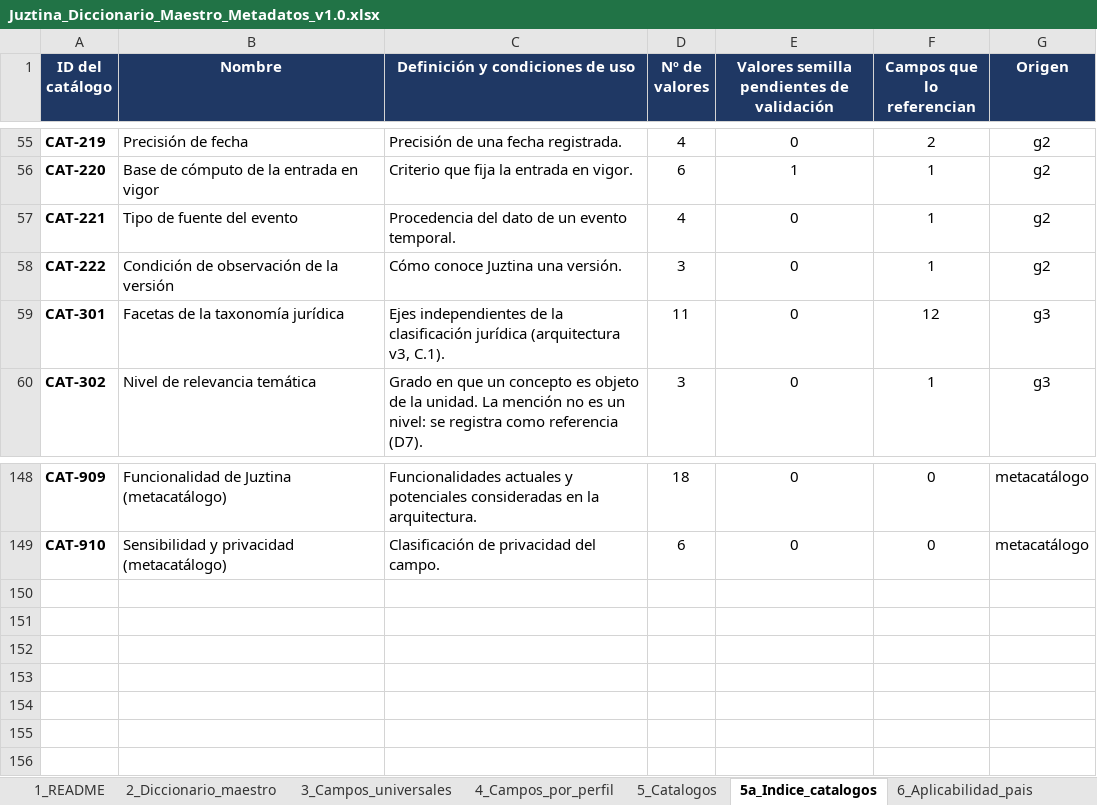
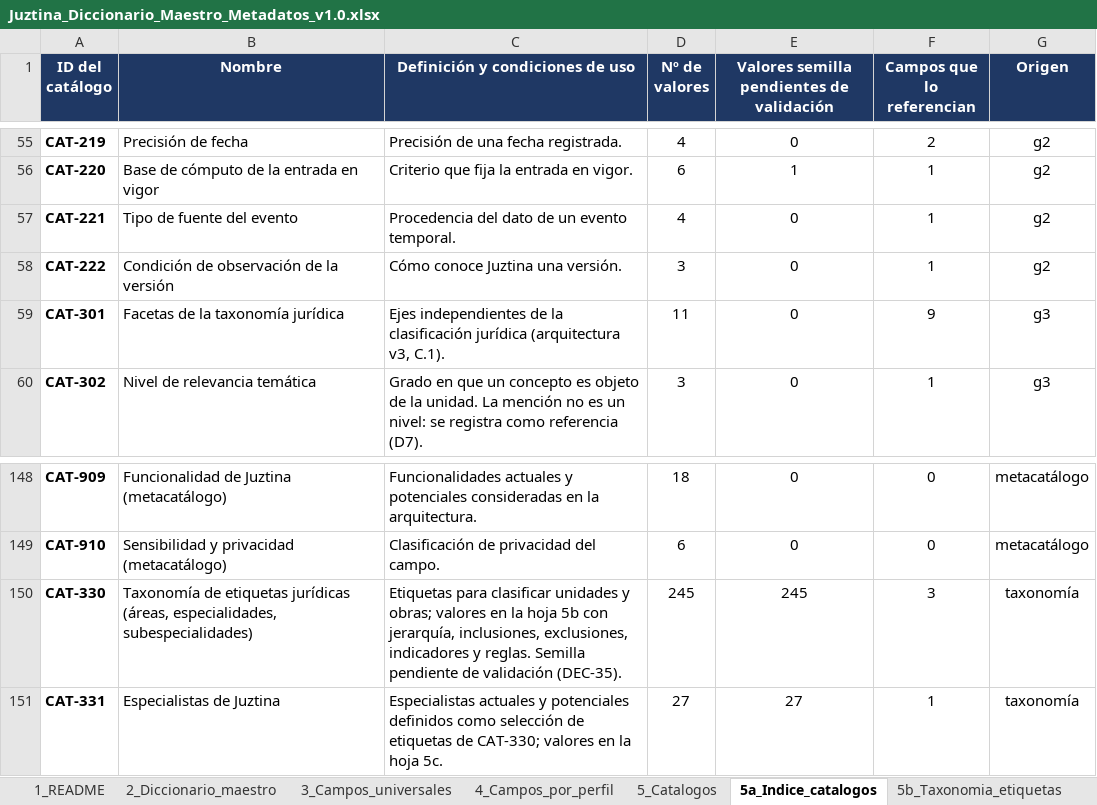
Before and after one commit to Aleaguirresumarriva/Ale, an Excel workbook: etapa2_inventario_metadatos/Juztina_Diccionario_Maestro_Metadatos_v1.0.xlsx, sheet 5a_Indice_catalogos, drawn as a sheet; only a part is shown, gaps mark what is left out; values as stored, in another font and other column widths than the file's, no borders; the diff names each change by its address in the sheet, - before the commit and + after, or states it on an @@ line.

```diff
--- a/etapa2_inventario_metadatos/Juztina_Diccionario_Maestro_Metadatos_v1.0.xlsx (sheet 5a_Indice_catalogos)
+++ b/etapa2_inventario_metadatos/Juztina_Diccionario_Maestro_Metadatos_v1.0.xlsx (sheet 5a_Indice_catalogos)
+sheet tab: 5b_Taxonomia_etiquetas
-F59 (Campos que lo referencian): 12
+F59 (Campos que lo referencian): 9
+row 150: CAT-330 | Taxonomía de etiquetas jurídicas (áreas, especialidades, subespecialidades) | Etiquetas para clasificar unidades y obras; valores en la hoja 5b con jerarquía, inclusiones, exclusiones, indicadores y reglas. Semilla pendiente de validación (DEC-35). | 245 | 245 | 3 | taxonomía
+row 151: CAT-331 | Especialistas de Juztina | Especialistas actuales y potenciales definidos como selección de etiquetas de CAT-330; valores en la hoja 5c. | 27 | 27 | 1 | taxonomía
```
Also changed, not shown: sheet 12_Cobertura, sheet 11_Pendientes, sheet 2_Diccionario_maestro, sheet 1_README, sheet 6_Aplicabilidad_pais, sheet 9_Prioridad_procesamiento, other sheet tabs, 9 other files.
